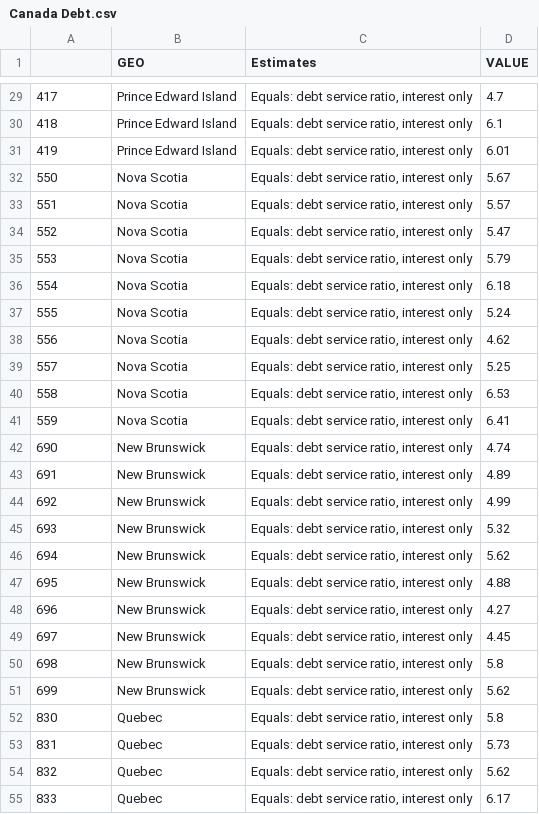
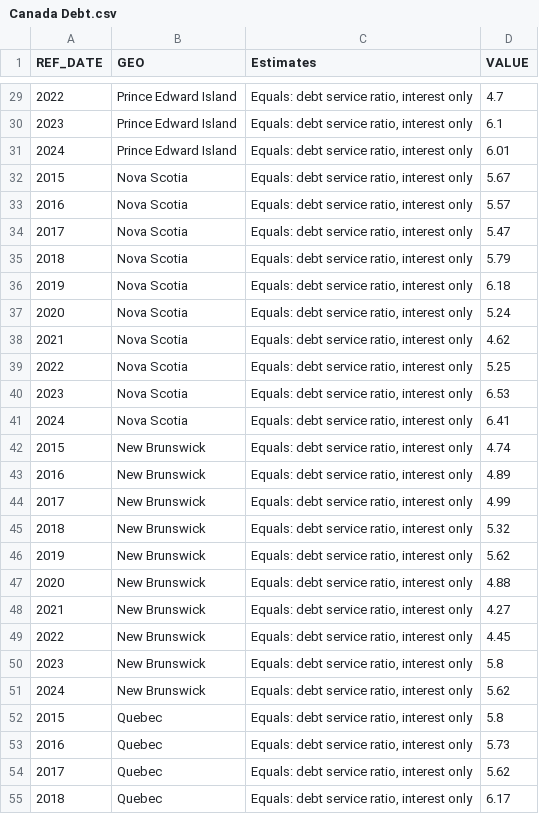
Before and after one commit to Oldmage112/BIA-Team-Bravo, a CSV file: Data/Clean/Canada Debt.csv, drawn as a sheet; only a part is shown, gaps mark what is left out; the diff covers the shown part only.

```diff
--- a/Data/Clean/Canada Debt.csv
+++ b/Data/Clean/Canada Debt.csv
@@ -1 +1 @@
-,GEO,Estimates,VALUE
+REF_DATE,GEO,Estimates,VALUE
@@ -29,27 +29,27 @@
-417,Prince Edward Island,"Equals: debt service ratio, interest only",4.7
-418,Prince Edward Island,"Equals: debt service ratio, interest only",6.1
-419,Prince Edward Island,"Equals: debt service ratio, interest only",6.01
-550,Nova Scotia,"Equals: debt service ratio, interest only",5.67
-551,Nova Scotia,"Equals: debt service ratio, interest only",5.57
-552,Nova Scotia,"Equals: debt service ratio, interest only",5.47
-553,Nova Scotia,"Equals: debt service ratio, interest only",5.79
-554,Nova Scotia,"Equals: debt service ratio, interest only",6.18
-555,Nova Scotia,"Equals: debt service ratio, interest only",5.24
-556,Nova Scotia,"Equals: debt service ratio, interest only",4.62
-557,Nova Scotia,"Equals: debt service ratio, interest only",5.25
-558,Nova Scotia,"Equals: debt service ratio, interest only",6.53
-559,Nova Scotia,"Equals: debt service ratio, interest only",6.41
-690,New Brunswick,"Equals: debt service ratio, interest only",4.74
-691,New Brunswick,"Equals: debt service ratio, interest only",4.89
-692,New Brunswick,"Equals: debt service ratio, interest only",4.99
-693,New Brunswick,"Equals: debt service ratio, interest only",5.32
-694,New Brunswick,"Equals: debt service ratio, interest only",5.62
-695,New Brunswick,"Equals: debt service ratio, interest only",4.88
-696,New Brunswick,"Equals: debt service ratio, interest only",4.27
-697,New Brunswick,"Equals: debt service ratio, interest only",4.45
-698,New Brunswick,"Equals: debt service ratio, interest only",5.8
-699,New Brunswick,"Equals: debt service ratio, interest only",5.62
-830,Quebec,"Equals: debt service ratio, interest only",5.8
-831,Quebec,"Equals: debt service ratio, interest only",5.73
-832,Quebec,"Equals: debt service ratio, interest only",5.62
-833,Quebec,"Equals: debt service ratio, interest only",6.17
+2022,Prince Edward Island,"Equals: debt service ratio, interest only",4.7
+2023,Prince Edward Island,"Equals: debt service ratio, interest only",6.1
+2024,Prince Edward Island,"Equals: debt service ratio, interest only",6.01
+2015,Nova Scotia,"Equals: debt service ratio, interest only",5.67
+2016,Nova Scotia,"Equals: debt service ratio, interest only",5.57
+2017,Nova Scotia,"Equals: debt service ratio, interest only",5.47
+2018,Nova Scotia,"Equals: debt service ratio, interest only",5.79
+2019,Nova Scotia,"Equals: debt service ratio, interest only",6.18
+2020,Nova Scotia,"Equals: debt service ratio, interest only",5.24
+2021,Nova Scotia,"Equals: debt service ratio, interest only",4.62
+2022,Nova Scotia,"Equals: debt service ratio, interest only",5.25
+2023,Nova Scotia,"Equals: debt service ratio, interest only",6.53
+2024,Nova Scotia,"Equals: debt service ratio, interest only",6.41
+2015,New Brunswick,"Equals: debt service ratio, interest only",4.74
+2016,New Brunswick,"Equals: debt service ratio, interest only",4.89
+2017,New Brunswick,"Equals: debt service ratio, interest only",4.99
+2018,New Brunswick,"Equals: debt service ratio, interest only",5.32
+2019,New Brunswick,"Equals: debt service ratio, interest only",5.62
+2020,New Brunswick,"Equals: debt service ratio, interest only",4.88
+2021,New Brunswick,"Equals: debt service ratio, interest only",4.27
+2022,New Brunswick,"Equals: debt service ratio, interest only",4.45
+2023,New Brunswick,"Equals: debt service ratio, interest only",5.8
+2024,New Brunswick,"Equals: debt service ratio, interest only",5.62
+2015,Quebec,"Equals: debt service ratio, interest only",5.8
+2016,Quebec,"Equals: debt service ratio, interest only",5.73
+2017,Quebec,"Equals: debt service ratio, interest only",5.62
+2018,Quebec,"Equals: debt service ratio, interest only",6.17
```
Also changed, not shown: 83 edited cells elsewhere in this file.
